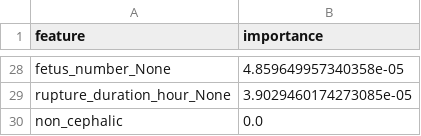
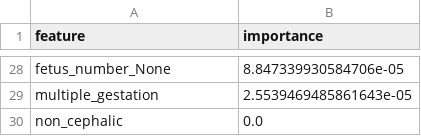
Before and after one commit to MohamedAlrawy/maternal-backend, a CSV file: artifacts/cs_feature_importances.csv, drawn as a sheet; only a part is shown, gaps mark what is left out; removed rows and columns are numbered as before the commit, all else as after; the diff covers the shown part only; the diff names each change by its address in the sheet, - before the commit and + after, or states it on an @@ line.

```diff
--- a/artifacts/cs_feature_importances.csv
+++ b/artifacts/cs_feature_importances.csv
-B28 (importance): 4.859649957340358e-05
+B28 (importance): 8.847339930584706e-05
-row 29: rupture_duration_hour_None | 3.9029460174273085e-05
+row 29: multiple_gestation | 2.5539469485861643e-05
```
Also changed, not shown: 7 added rows, 7 removed rows and 19 edited cells elsewhere in this file, 38 other files.
